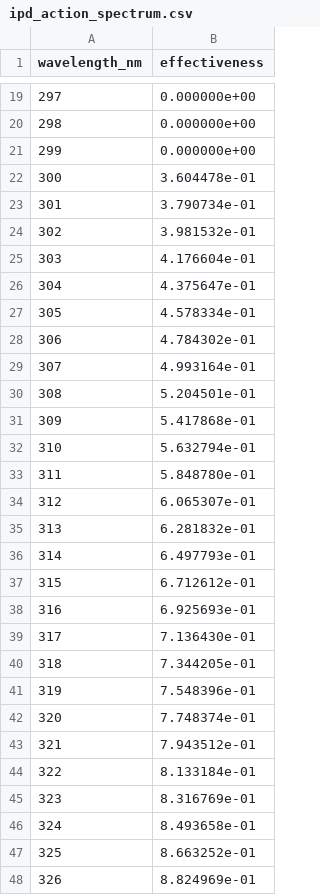
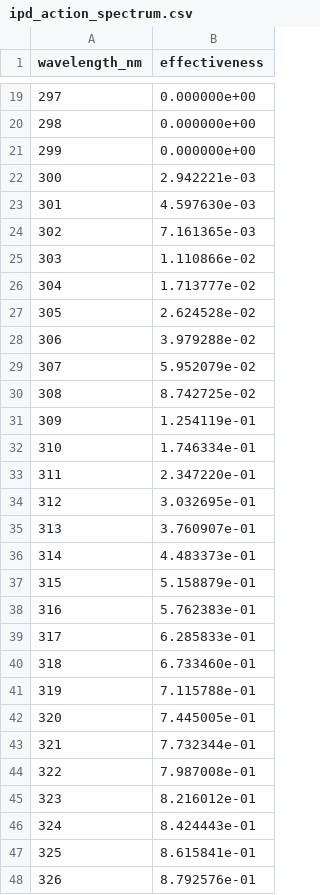
Before and after one commit to carterlasalle/openmeteo-sunstack-tanscore, a CSV file: data/research/action_spectra/ipd_action_spectrum.csv, drawn as a sheet; only a part is shown, gaps mark what is left out; the diff covers the shown part only.

```diff
--- a/data/research/action_spectra/ipd_action_spectrum.csv
+++ b/data/research/action_spectra/ipd_action_spectrum.csv
@@ -21,28 +21,28 @@ wavelength_nm,effectiveness
 299,0.000000e+00
-300,3.604478e-01
-301,3.790734e-01
-302,3.981532e-01
-303,4.176604e-01
-304,4.375647e-01
-305,4.578334e-01
-306,4.784302e-01
-307,4.993164e-01
-308,5.204501e-01
-309,5.417868e-01
-310,5.632794e-01
-311,5.848780e-01
-312,6.065307e-01
-313,6.281832e-01
-314,6.497793e-01
-315,6.712612e-01
-316,6.925693e-01
-317,7.136430e-01
-318,7.344205e-01
-319,7.548396e-01
-320,7.748374e-01
-321,7.943512e-01
-322,8.133184e-01
-323,8.316769e-01
-324,8.493658e-01
-325,8.663252e-01
-326,8.824969e-01
+300,2.942221e-03
+301,4.597630e-03
+302,7.161365e-03
+303,1.110866e-02
+304,1.713777e-02
+305,2.624528e-02
+306,3.979288e-02
+307,5.952079e-02
+308,8.742725e-02
+309,1.254119e-01
+310,1.746334e-01
+311,2.347220e-01
+312,3.032695e-01
+313,3.760907e-01
+314,4.483373e-01
+315,5.158879e-01
+316,5.762383e-01
+317,6.285833e-01
+318,6.733460e-01
+319,7.115788e-01
+320,7.445005e-01
+321,7.732344e-01
+322,7.987008e-01
+323,8.216012e-01
+324,8.424443e-01
+325,8.615841e-01
+326,8.792576e-01
```
Also changed, not shown: 73 edited cells elsewhere in this file, 25 other files.
